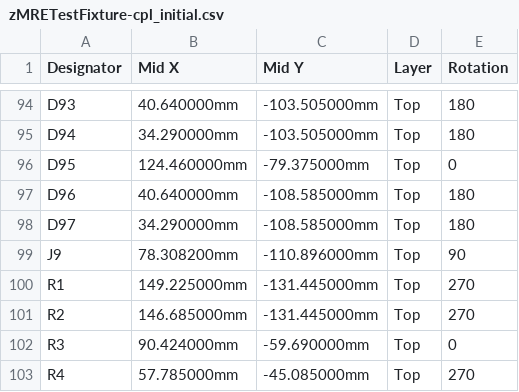
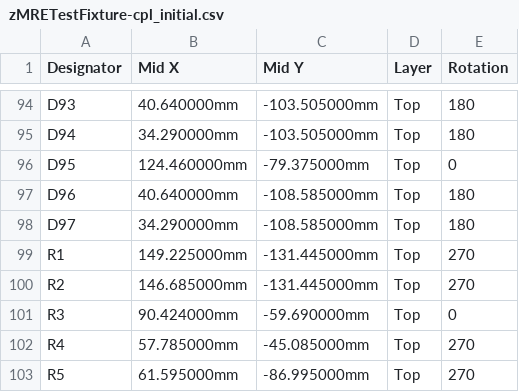
Before and after one commit to rusefi/hw_microRusEfi, a CSV file: gerbers/zMRETestFixture_R0.1/zMRETestFixture-cpl_initial.csv, drawn as a sheet; only a part is shown, gaps mark what is left out; the shorter side is filled out with more unchanged rows; the diff names each change by its address in the sheet, - before the commit and + after, or states it on an @@ line.

```diff
--- a/gerbers/zMRETestFixture_R0.1/zMRETestFixture-cpl_initial.csv
+++ b/gerbers/zMRETestFixture_R0.1/zMRETestFixture-cpl_initial.csv
-row 99: J9 | 78.308200mm | -110.896000mm | Top | 90
```
Also changed, not shown: 3 other files.
